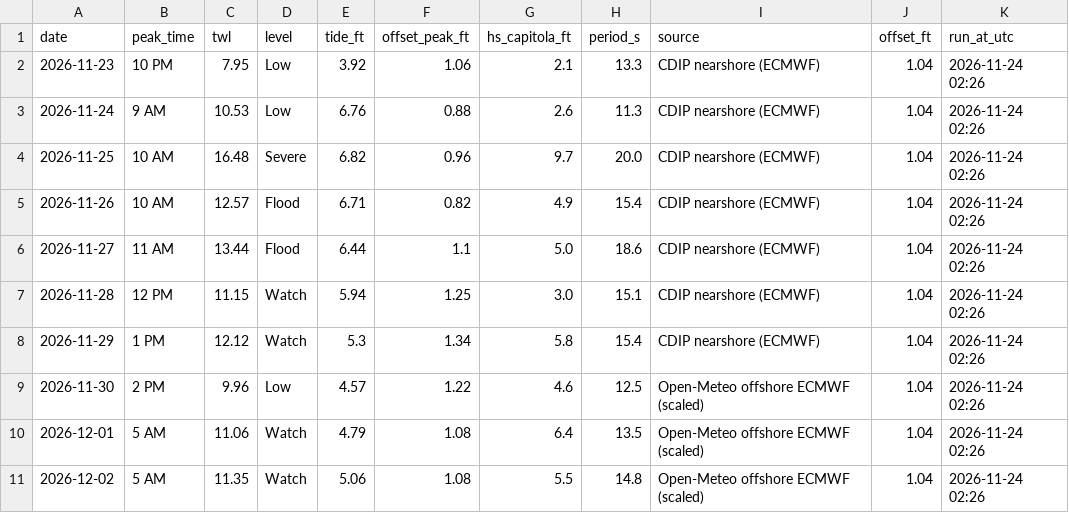
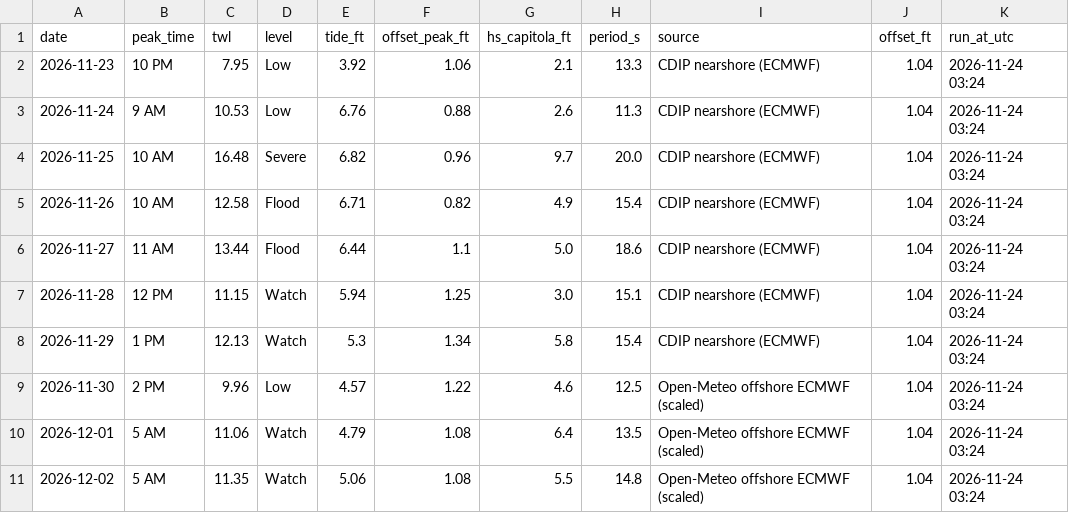
Before and after one commit to kevinkeet/frontpage, a CSV file: capitola/data/forecast_daily.csv, drawn as a sheet.

```diff
--- a/capitola/data/forecast_daily.csv
+++ b/capitola/data/forecast_daily.csv
@@ -1,11 +1,11 @@
 date,peak_time,twl,level,tide_ft,offset_peak_ft,hs_capitola_ft,period_s,source,offset_ft,run_at_utc
-2026-11-23,10 PM,7.95,Low,3.92,1.06,2.1,13.3,CDIP nearshore (ECMWF),1.04,2026-11-24 02:26
-2026-11-24,9 AM,10.53,Low,6.76,0.88,2.6,11.3,CDIP nearshore (ECMWF),1.04,2026-11-24 02:26
-2026-11-25,10 AM,16.48,Severe,6.82,0.96,9.7,20.0,CDIP nearshore (ECMWF),1.04,2026-11-24 02:26
-2026-11-26,10 AM,12.57,Flood,6.71,0.82,4.9,15.4,CDIP nearshore (ECMWF),1.04,2026-11-24 02:26
-2026-11-27,11 AM,13.44,Flood,6.44,1.1,5.0,18.6,CDIP nearshore (ECMWF),1.04,2026-11-24 02:26
-2026-11-28,12 PM,11.15,Watch,5.94,1.25,3.0,15.1,CDIP nearshore (ECMWF),1.04,2026-11-24 02:26
-2026-11-29,1 PM,12.12,Watch,5.3,1.34,5.8,15.4,CDIP nearshore (ECMWF),1.04,2026-11-24 02:26
-2026-11-30,2 PM,9.96,Low,4.57,1.22,4.6,12.5,Open-Meteo offshore ECMWF (scaled),1.04,2026-11-24 02:26
-2026-12-01,5 AM,11.06,Watch,4.79,1.08,6.4,13.5,Open-Meteo offshore ECMWF (scaled),1.04,2026-11-24 02:26
-2026-12-02,5 AM,11.35,Watch,5.06,1.08,5.5,14.8,Open-Meteo offshore ECMWF (scaled),1.04,2026-11-24 02:26
+2026-11-23,10 PM,7.95,Low,3.92,1.06,2.1,13.3,CDIP nearshore (ECMWF),1.04,2026-11-24 03:24
+2026-11-24,9 AM,10.53,Low,6.76,0.88,2.6,11.3,CDIP nearshore (ECMWF),1.04,2026-11-24 03:24
+2026-11-25,10 AM,16.48,Severe,6.82,0.96,9.7,20.0,CDIP nearshore (ECMWF),1.04,2026-11-24 03:24
+2026-11-26,10 AM,12.58,Flood,6.71,0.82,4.9,15.4,CDIP nearshore (ECMWF),1.04,2026-11-24 03:24
+2026-11-27,11 AM,13.44,Flood,6.44,1.1,5.0,18.6,CDIP nearshore (ECMWF),1.04,2026-11-24 03:24
+2026-11-28,12 PM,11.15,Watch,5.94,1.25,3.0,15.1,CDIP nearshore (ECMWF),1.04,2026-11-24 03:24
+2026-11-29,1 PM,12.13,Watch,5.3,1.34,5.8,15.4,CDIP nearshore (ECMWF),1.04,2026-11-24 03:24
+2026-11-30,2 PM,9.96,Low,4.57,1.22,4.6,12.5,Open-Meteo offshore ECMWF (scaled),1.04,2026-11-24 03:24
+2026-12-01,5 AM,11.06,Watch,4.79,1.08,6.4,13.5,Open-Meteo offshore ECMWF (scaled),1.04,2026-11-24 03:24
+2026-12-02,5 AM,11.35,Watch,5.06,1.08,5.5,14.8,Open-Meteo offshore ECMWF (scaled),1.04,2026-11-24 03:24
```
Also changed, not shown: capitola/data/forecast_hourly.csv, capitola/data/offsets.csv, 5 other files.
